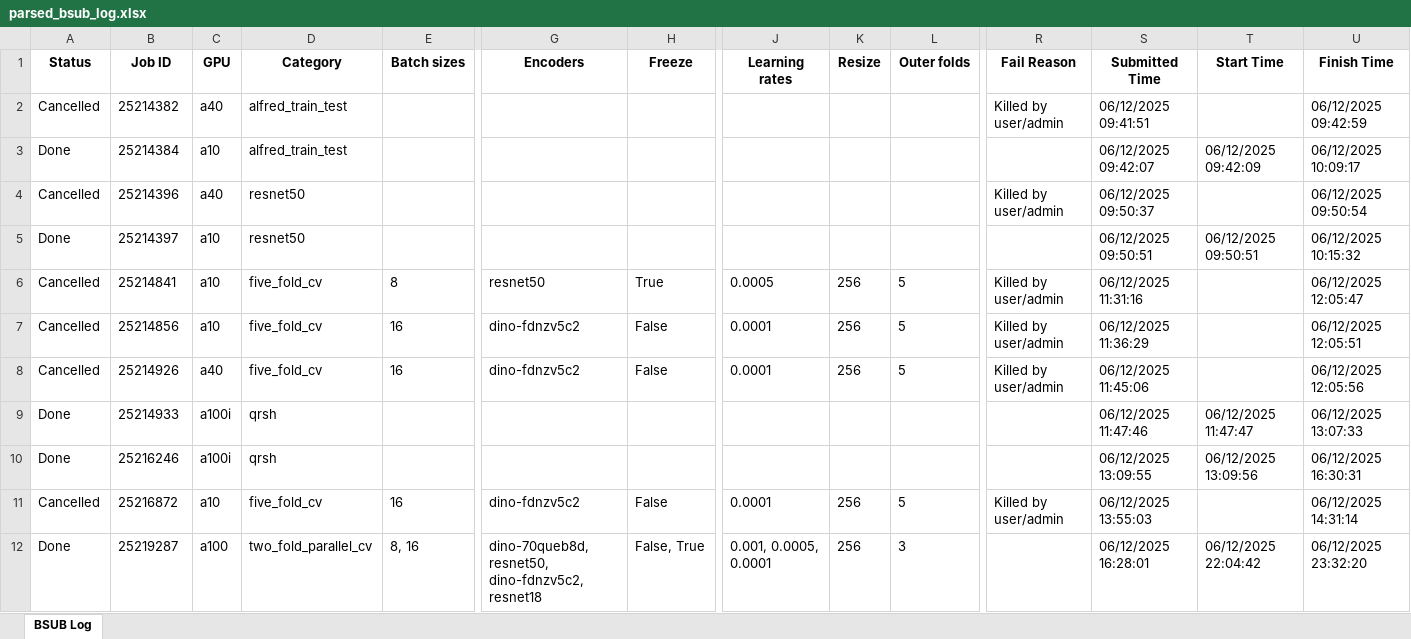
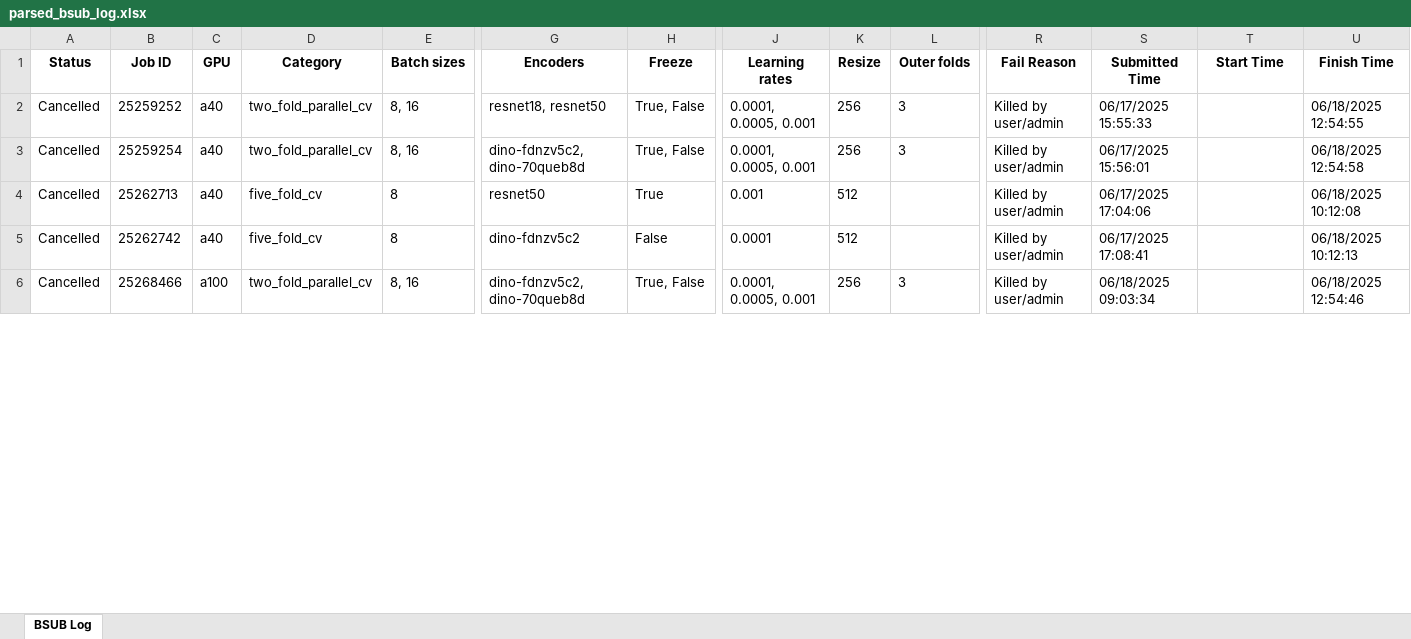
Before and after one commit to Alfred-Aqraou/nk-cell-segmentation, an Excel workbook: parsed_bsub_log.xlsx, sheet BSUB Log, drawn as a sheet; only a part is shown, gaps mark what is left out; values as stored, in another font and other column widths than the file's, no borders; removed rows and columns are numbered as before the commit, all else as after; rows hold the shown columns only; the diff covers the shown part only; the diff names each change by its address in the sheet, - before the commit and + after, or states it on an @@ line.

Commit message:
latest runs sheets

```diff
--- a/parsed_bsub_log.xlsx (sheet BSUB Log)
+++ b/parsed_bsub_log.xlsx (sheet BSUB Log)
-row 2: Cancelled | 25214382 | a40 | alfred_train_test |  |  |  |  |  |  | Killed by user/admin | 06/12/2025 09:41:51 |  | 06/12/2025 09:42:59
-row 3: Done | 25214384 | a10 | alfred_train_test |  |  |  |  |  |  |  | 06/12/2025 09:42:07 | 06/12/2025 09:42:09 | 06/12/2025 10:09:17
-row 4: Cancelled | 25214396 | a40 | resnet50 |  |  |  |  |  |  | Killed by user/admin | 06/12/2025 09:50:37 |  | 06/12/2025 09:50:54
-row 5: Done | 25214397 | a10 | resnet50 |  |  |  |  |  |  |  | 06/12/2025 09:50:51 | 06/12/2025 09:50:51 | 06/12/2025 10:15:32
+row 2: Cancelled | 25259252 | a40 | two_fold_parallel_cv | 8, 16 | resnet18, resnet50 | True, False | 0.0001, 0.0005, 0.001 | 256 | 3 | Killed by user/admin | 06/17/2025 15:55:33 |  | 06/18/2025 12:54:55
+row 3: Cancelled | 25259254 | a40 | two_fold_parallel_cv | 8, 16 | dino-fdnzv5c2, dino-70queb8d | True, False | 0.0001, 0.0005, 0.001 | 256 | 3 | Killed by user/admin | 06/17/2025 15:56:01 |  | 06/18/2025 12:54:58
-B4 (Job ID): 25214841
+B4 (Job ID): 25262713
-C4 (GPU): a10
+C4 (GPU): a40
-J4 (Learning rates): 0.0005
+J4 (Learning rates): 0.001
-K4 (Resize): 256
+K4 (Resize): 512
-L4 (Outer folds): 5
+L4 (Outer folds): (empty)
-S4 (Submitted Time): 06/12/2025 11:31:16
+S4 (Submitted Time): 06/17/2025 17:04:06
-U4 (Finish Time): 06/12/2025 12:05:47
+U4 (Finish Time): 06/18/2025 10:12:08
-row 7: Cancelled | 25214856 | a10 | five_fold_cv | 16 | dino-fdnzv5c2 | False | 0.0001 | 256 | 5 | Killed by user/admin | 06/12/2025 11:36:29 |  | 06/12/2025 12:05:51
-B5 (Job ID): 25214926
+B5 (Job ID): 25262742
-E5 (Batch sizes): 16
+E5 (Batch sizes): 8
-K5 (Resize): 256
+K5 (Resize): 512
-L5 (Outer folds): 5
+L5 (Outer folds): (empty)
-S5 (Submitted Time): 06/12/2025 11:45:06
+S5 (Submitted Time): 06/17/2025 17:08:41
-U5 (Finish Time): 06/12/2025 12:05:56
+U5 (Finish Time): 06/18/2025 10:12:13
-row 9: Done | 25214933 | a100i | qrsh |  |  |  |  |  |  |  | 06/12/2025 11:47:46 | 06/12/2025 11:47:47 | 06/12/2025 13:07:33
-row 10: Done | 25216246 | a100i | qrsh |  |  |  |  |  |  |  | 06/12/2025 13:09:55 | 06/12/2025 13:09:56 | 06/12/2025 16:30:31
-row 11: Cancelled | 25216872 | a10 | five_fold_cv | 16 | dino-fdnzv5c2 | False | 0.0001 | 256 | 5 | Killed by user/admin | 06/12/2025 13:55:03 |  | 06/12/2025 14:31:14
-A6 (Status): Done
+A6 (Status): Cancelled
-B6 (Job ID): 25219287
+B6 (Job ID): 25268466
-G6 (Encoders): dino-70queb8d, resnet50, dino-fdnzv5c2, resnet18
+G6 (Encoders): dino-fdnzv5c2, dino-70queb8d
-H6 (Freeze): False, True
+H6 (Freeze): True, False
-J6 (Learning rates): 0.001, 0.0005, 0.0001
+J6 (Learning rates): 0.0001, 0.0005, 0.001
-R6 (Fail Reason): (empty)
+R6 (Fail Reason): Killed by user/admin
-S6 (Submitted Time): 06/12/2025 16:28:01
+S6 (Submitted Time): 06/18/2025 09:03:34
-T6 (Start Time): 06/12/2025 22:04:42
+T6 (Start Time): (empty)
-U6 (Finish Time): 06/12/2025 23:32:20
+U6 (Finish Time): 06/18/2025 12:54:46
```
Also changed, not shown: 19 added rows, 15 removed rows and 115 edited cells elsewhere in this sheet, 1 other file.
